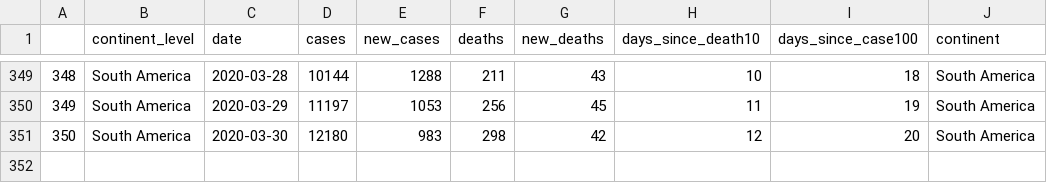
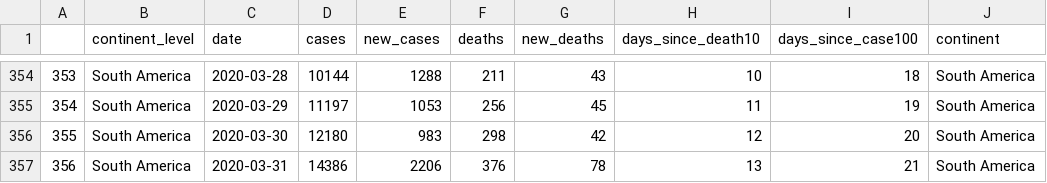
Before and after one commit to eparker12/nCoV_tracker, a CSV file: input_data/coronavirus_continent.csv, drawn as a sheet; only a part is shown, gaps mark what is left out; the diff covers the shown part only; the diff names each change by its address in the sheet, - before the commit and + after, or states it on an @@ line.

```diff
--- a/input_data/coronavirus_continent.csv
+++ b/input_data/coronavirus_continent.csv
@@ column A renumbered between rows 49 and 356 @@
+row 357: 356 | South America | 2020-03-31 | 14386 | 2206 | 376 | 78 | 13 | 21 | South America
```
Also changed, not shown: 5 added rows elsewhere in this file, input_data/coronavirus_global.csv, input_data/coronavirus_today.csv, 4 other files.
